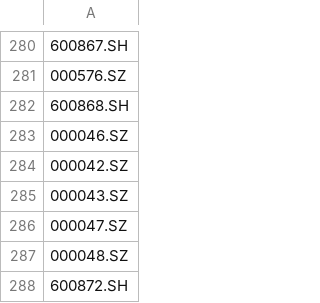
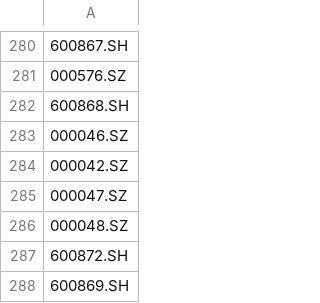
Before and after one commit to Daniel9913/fudan_soe_quant_issues, a CSV file: 常用品种list/ashare.csv, drawn as a sheet; only a part is shown, gaps mark what is left out; the shorter side is filled out with more unchanged rows; the diff names each change by its address in the sheet, - before the commit and + after, or states it on an @@ line.

Commit message:
Update ashare.csv

```diff
--- a/常用品种list/ashare.csv
+++ b/常用品种list/ashare.csv
-row 285: 000043.SZ
```
